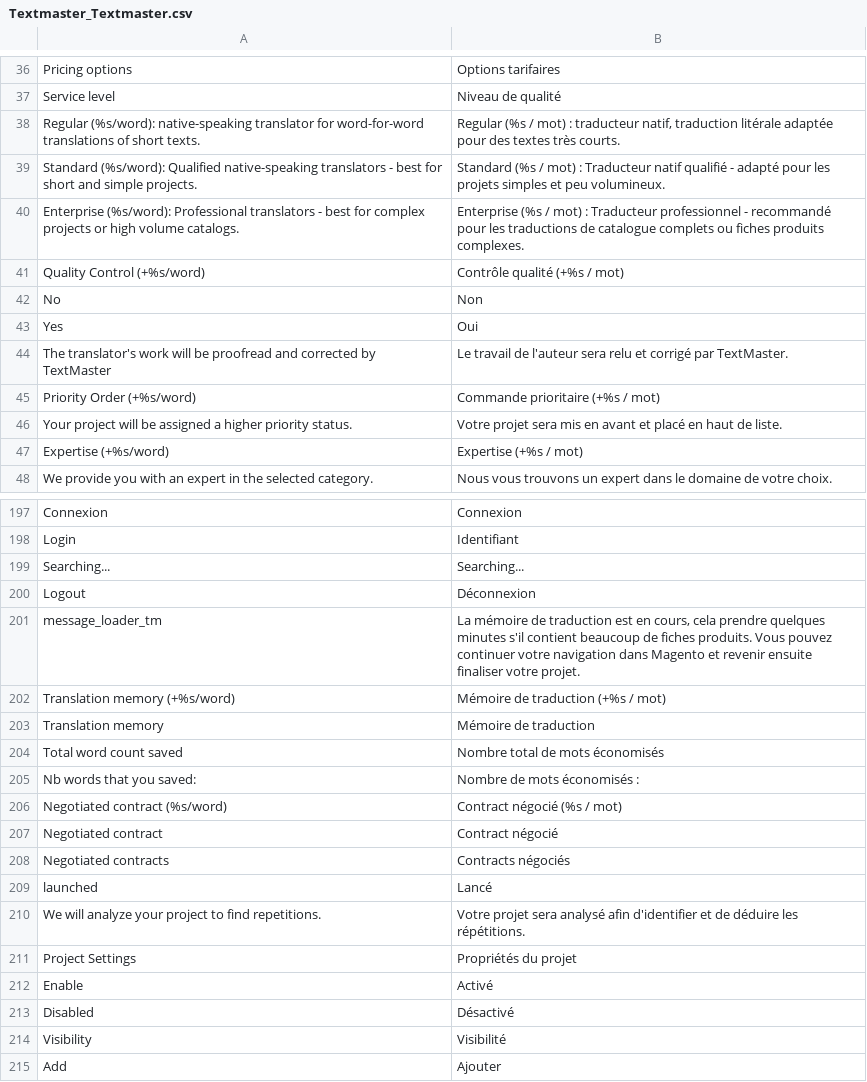
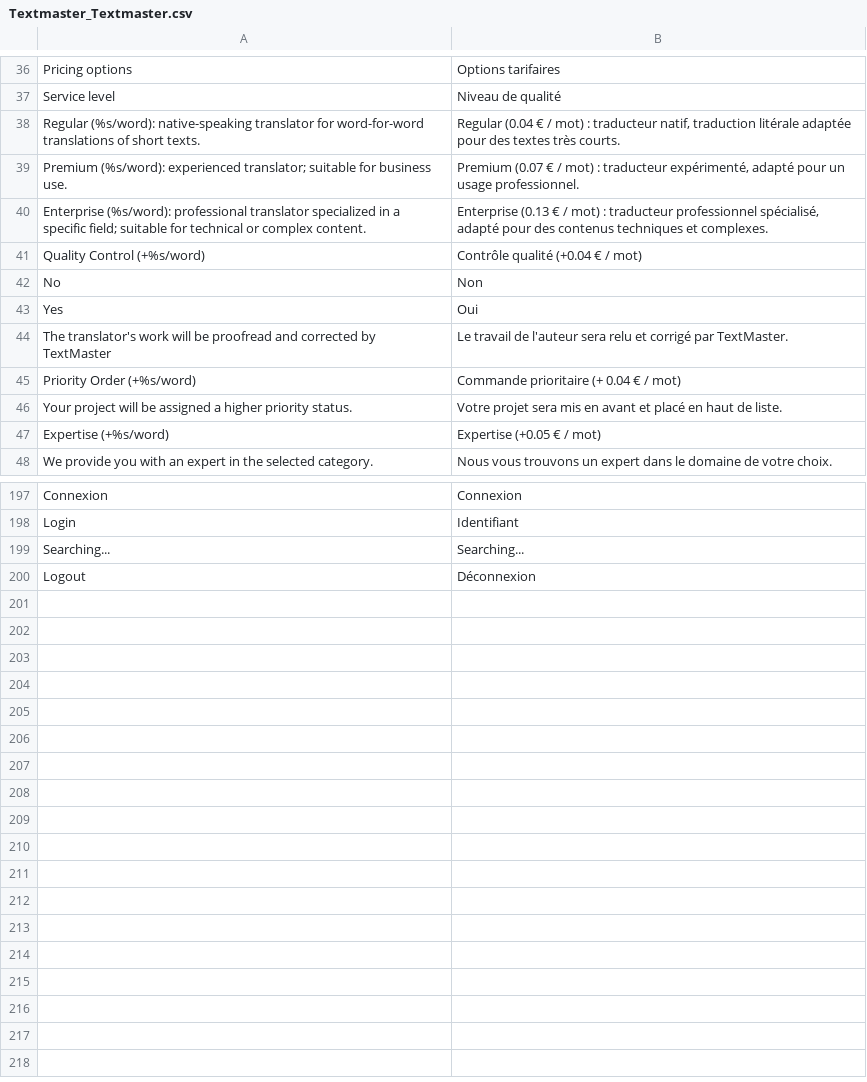
Before and after one commit to OpenMageModuleFostering/textmaster_textmaster, a CSV file: app/locale/fr_FR/Textmaster_Textmaster.csv, drawn as a sheet; only a part is shown, gaps mark what is left out; the diff covers the shown part only.

```diff
--- a/app/locale/fr_FR/Textmaster_Textmaster.csv
+++ b/app/locale/fr_FR/Textmaster_Textmaster.csv
@@ -37,6 +37,6 @@ Pricing options,Options tarifaires
 Service level,Niveau de qualité
-Regular (%s/word): native-speaking translator for word-for-word translations of short texts.,"Regular (%s / mot) : traducteur natif, traduction litérale adaptée pour des textes très courts."
-Standard (%s/word): Qualified native-speaking translators - best for short and simple projects.,"Standard (%s / mot) : Traducteur natif qualifié - adapté pour les projets simples et peu volumineux."
-Enterprise (%s/word): Professional translators - best for complex projects or high volume catalogs.,"Enterprise (%s / mot) : Traducteur professionnel - recommandé pour les traductions de catalogue complets ou fiches produits complexes."
-Quality Control (+%s/word),Contrôle qualité (+%s / mot)
+Regular (%s/word): native-speaking translator for word-for-word translations of short texts.,"Regular (0.04 € / mot) : traducteur natif, traduction litérale adaptée pour des textes très courts."
+Premium (%s/word): experienced translator; suitable for business use.,"Premium (0.07 € / mot) : traducteur expérimenté, adapté pour un usage professionnel."
+Enterprise (%s/word): professional translator specialized in a specific field; suitable for technical or complex content.,"Enterprise (0.13 € / mot) : traducteur professionnel spécialisé, adapté pour des contenus techniques et complexes."
+Quality Control (+%s/word),Contrôle qualité (+0.04 € / mot)
 No,Non
@@ -44,5 +44,5 @@ Yes,Oui
 The translator's work will be proofread and corrected by TextMaster,Le travail de l'auteur sera relu et corrigé par TextMaster.
-Priority Order (+%s/word),Commande prioritaire (+%s / mot)
+Priority Order (+%s/word),Commande prioritaire (+ 0.04 € / mot)
 Your project will be assigned a higher priority status.,Votre projet sera mis en avant et placé en haut de liste.
-Expertise (+%s/word),Expertise (+%s / mot)
+Expertise (+%s/word),Expertise (+0.05 € / mot)
 We provide you with an expert in the selected category.,Nous vous trouvons un expert dans le domaine de votre choix.
@@ -200,16 +200 @@ Searching...,Searching...
 Logout,Déconnexion
-"message_loader_tm","La mémoire de traduction est en cours, cela prendre quelques minutes s'il contient beaucoup de fiches produits. Vous pouvez continuer votre navigation dans Magento et revenir ensuite finaliser votre projet."
-"Translation memory (+%s/word)","Mémoire de traduction (+%s / mot)"
-"Translation memory","Mémoire de traduction"
-"Total word count saved", "Nombre total de mots économisés"
-"Nb words that you saved:", "Nombre de mots économisés :"
-"Negotiated contract (%s/word)","Contract négocié (%s / mot)"
-"Negotiated contract","Contract négocié"
-"Negotiated contracts","Contracts négociés"
-"launched","Lancé"
-"We will analyze your project to find repetitions.","Votre projet sera analysé afin d'identifier et de déduire les répétitions."
-"Project Settings","Propriétés du projet"
-"Enable","Activé"
-"Disabled","Désactivé"
-"Visibility","Visibilité"
-"Add","Ajouter"
```
Also changed, not shown: 8 edited cells elsewhere in this file, app/locale/en_US/Textmaster_Textmaster.csv, 30 other files.
